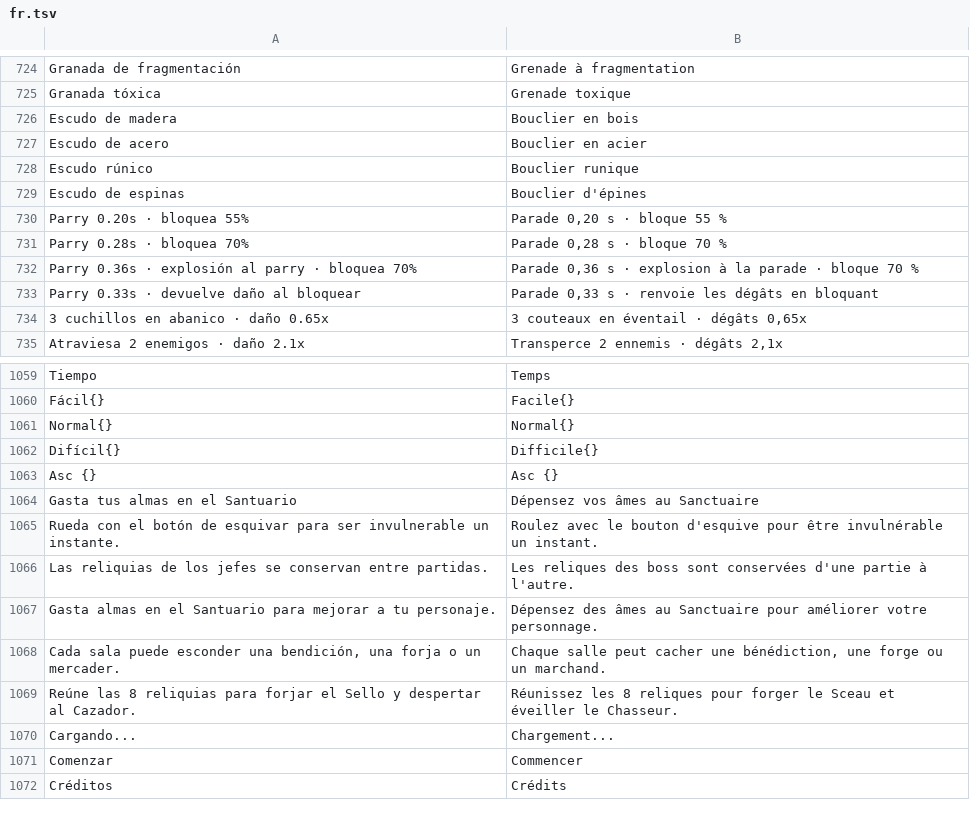
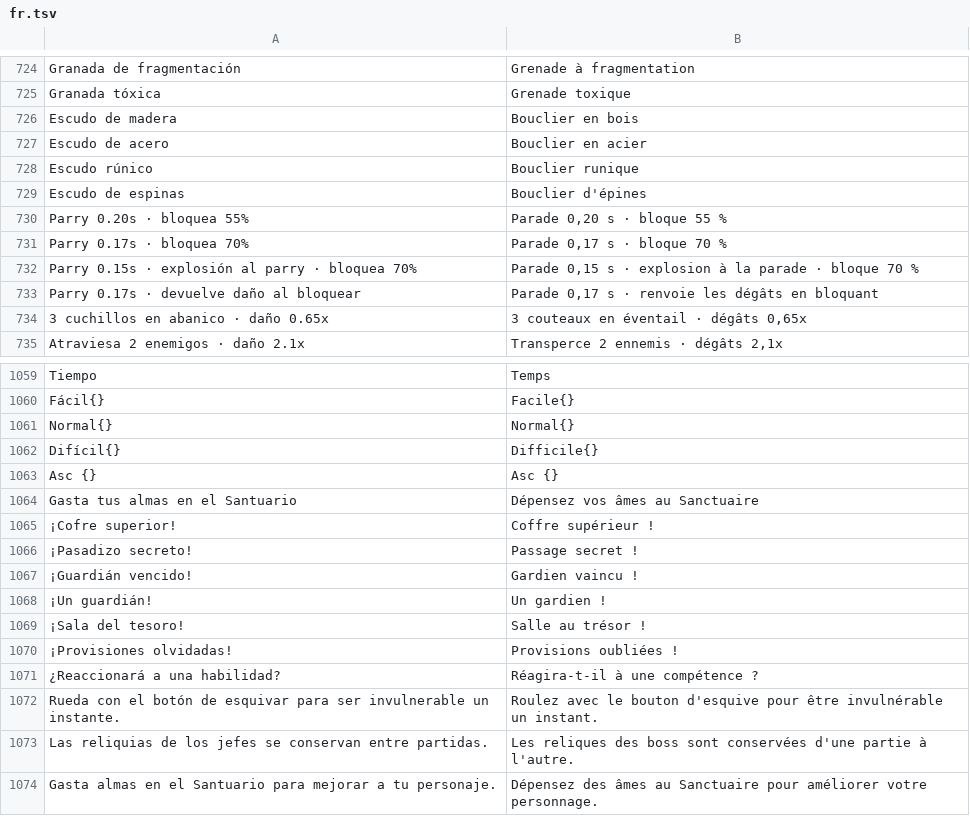
Before and after one commit to julianfarks/juego-roguelike, a TSV file: app/src/main/assets/i18n/fr.tsv, drawn as a sheet; only a part is shown, gaps mark what is left out; the shorter side is filled out with more unchanged rows.

```diff
--- a/app/src/main/assets/i18n/fr.tsv
+++ b/app/src/main/assets/i18n/fr.tsv
@@ -730,5 +730,5 @@ Escudo de espinas	Bouclier d'épines
 Parry 0.20s · bloquea 55%	Parade 0,20 s · bloque 55 %
-Parry 0.28s · bloquea 70%	Parade 0,28 s · bloque 70 %
-Parry 0.36s · explosión al parry · bloquea 70%	Parade 0,36 s · explosion à la parade · bloque 70 %
-Parry 0.33s · devuelve daño al bloquear	Parade 0,33 s · renvoie les dégâts en bloquant
+Parry 0.17s · bloquea 70%	Parade 0,17 s · bloque 70 %
+Parry 0.15s · explosión al parry · bloquea 70%	Parade 0,15 s · explosion à la parade · bloque 70 %
+Parry 0.17s · devuelve daño al bloquear	Parade 0,17 s · renvoie les dégâts en bloquant
 3 cuchillos en abanico · daño 0.65x	3 couteaux en éventail · dégâts 0,65x
@@ -1064,2 +1064,9 @@ Difícil{}	Difficile{}
 Gasta tus almas en el Santuario	Dépensez vos âmes au Sanctuaire
+¡Cofre superior!	Coffre supérieur !
+¡Pasadizo secreto!	Passage secret !
+¡Guardián vencido!	Gardien vaincu !
+¡Un guardián!	Un gardien !
+¡Sala del tesoro!	Salle au trésor !
+¡Provisiones olvidadas!	Provisions oubliées !
+¿Reaccionará a una habilidad?	Réagira-t-il à une compétence ?
 Rueda con el botón de esquivar para ser invulnerable un instante.	Roulez avec le bouton d'esquive pour être invulnérable un instant.
```
Also changed, not shown: app/src/main/assets/i18n/en.tsv, app/src/main/assets/i18n/zh-Hans.tsv, 15 other files.
